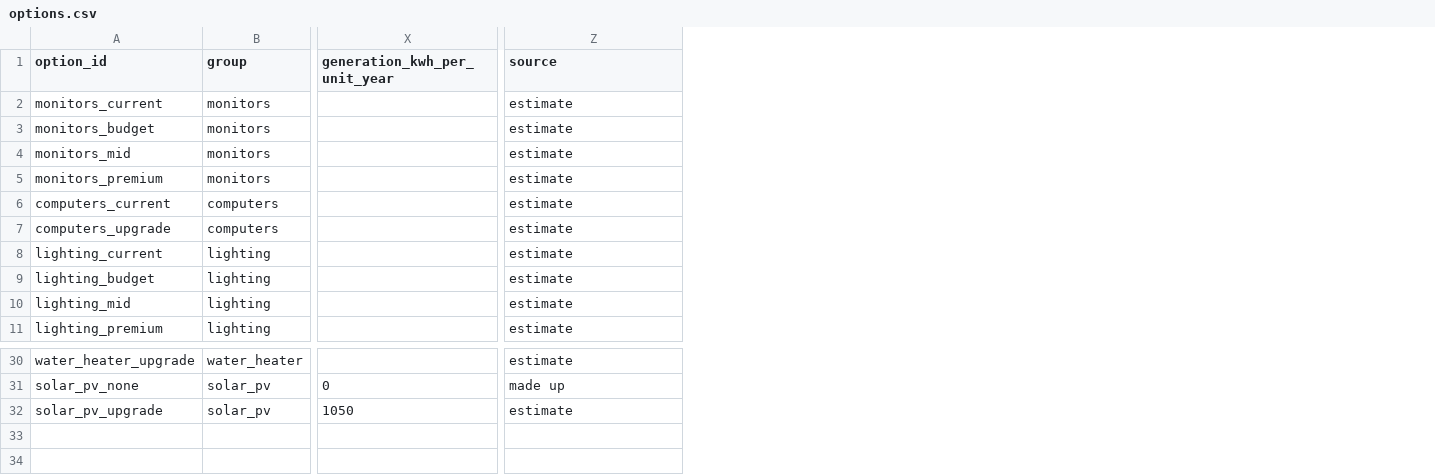
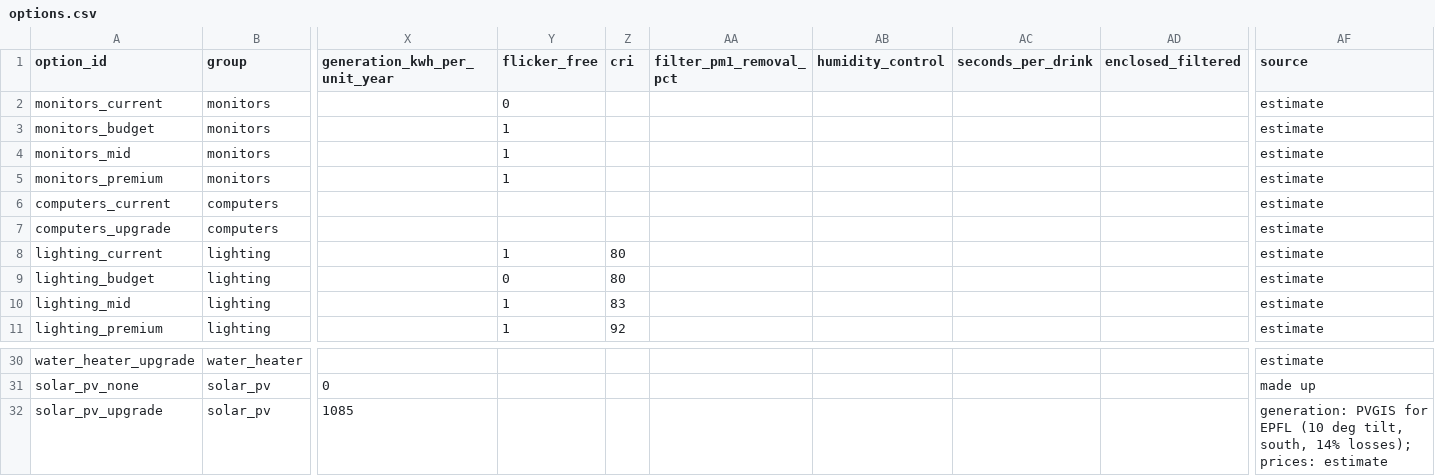
Before and after one commit to enoptim/lauzhack, a CSV file: data/options.csv, drawn as a sheet; only a part is shown, gaps mark what is left out; addresses are those after the commit; the diff names each change by its address in the sheet, - before the commit and + after, or states it on an @@ line.

```diff
--- a/data/options.csv
+++ b/data/options.csv
+column Y (flicker_free), rows 2-11: 0 | 1 | 1 | 1 |  |  | 1 | 0 | 1 | 1
+column Z (cri), rows 8-11: 80 | 80 | 83 | 92
+column AA (filter_pm1_removal_pct), empty
+column AB (humidity_control), empty
+column AC (seconds_per_drink), empty
+column AD (enclosed_filtered), empty
-X32 (generation_kwh_per_unit_year): 1050
+X32 (generation_kwh_per_unit_year): 1085
-AF32 (source): estimate
+AF32 (source): generation: PVGIS for EPFL (10 deg tilt, south, 14% losses); prices: estimate
```
Also changed, not shown: data/assumptions.csv, data/events.csv, 8 other files.
